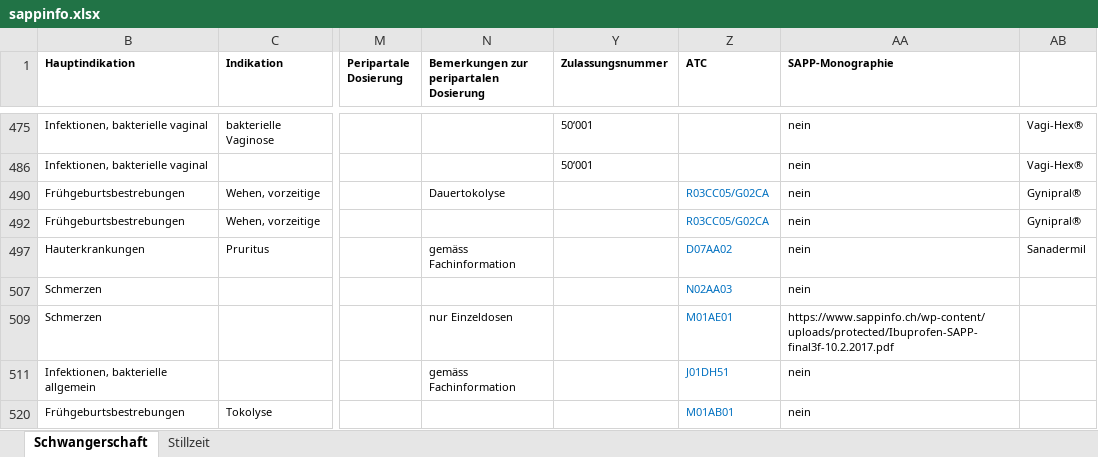
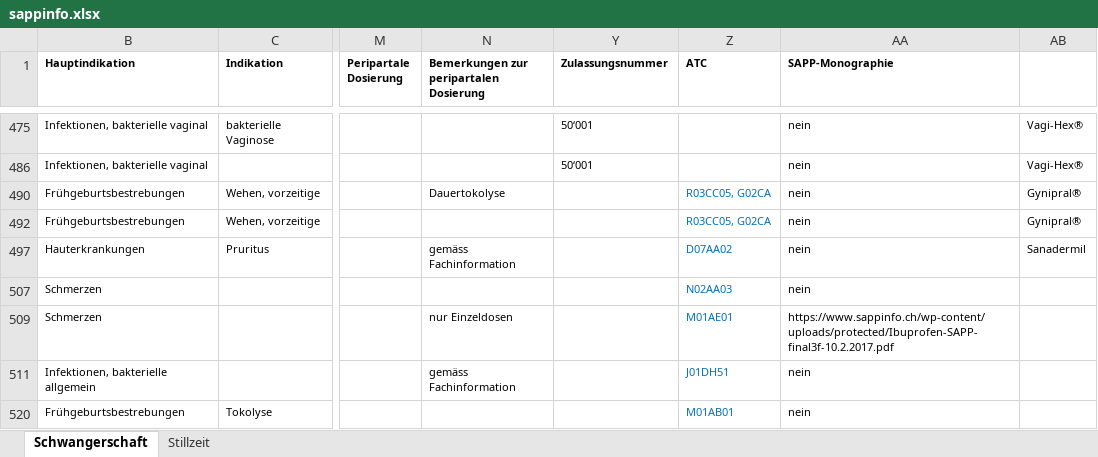
Before and after one commit to zdavatz/cpp2sqlite, an Excel workbook: input/sappinfo.xlsx, sheet Schwangerschaft, drawn as a sheet; only a part is shown, gaps mark what is left out; values as stored, in another font and other column widths than the file's, no borders; charts and pictures not drawn; the diff names each change by its address in the sheet, - before the commit and + after, or states it on an @@ line.

Commit message:
minor change to sappinfo.xlsx

```diff
--- a/input/sappinfo.xlsx (sheet Schwangerschaft)
+++ b/input/sappinfo.xlsx (sheet Schwangerschaft)
-Z490 (ATC): R03CC05/G02CA
+Z490 (ATC): R03CC05, G02CA
-Z492 (ATC): R03CC05/G02CA
+Z492 (ATC): R03CC05, G02CA
```
